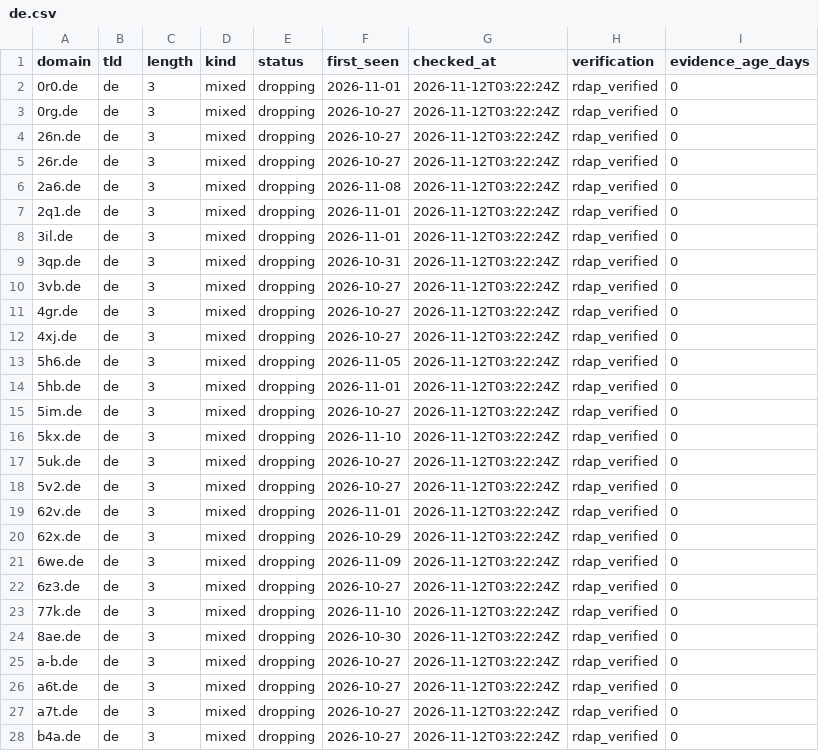
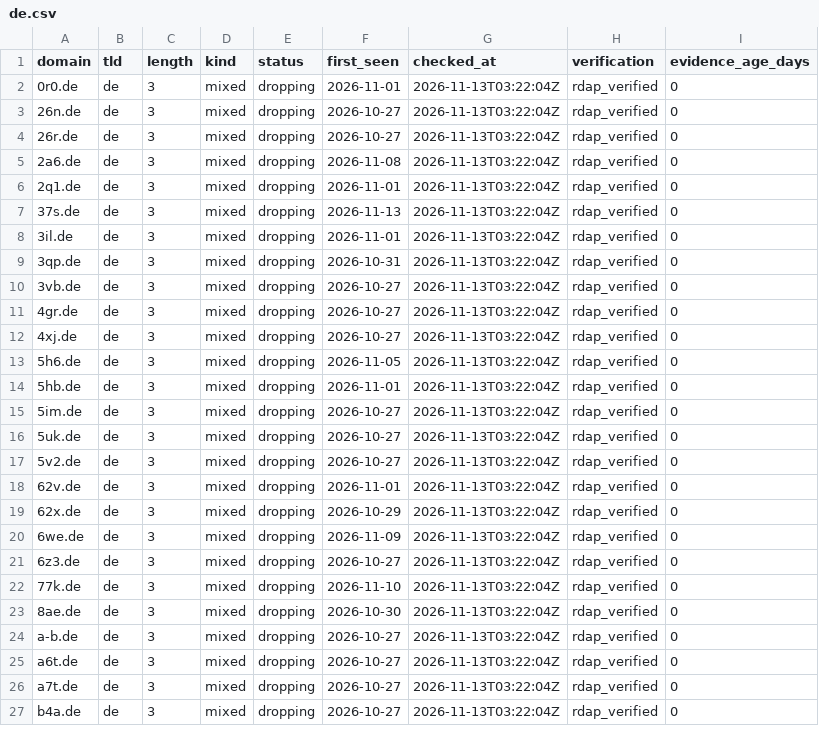
Before and after one commit to maximilianfeix/free-short-domains, a CSV file: csv/de.csv, drawn as a sheet; only a part is shown; the diff covers the shown part only.

```diff
--- a/csv/de.csv
+++ b/csv/de.csv
@@ -1,28 +1,27 @@
 domain,tld,length,kind,status,first_seen,checked_at,verification,evidence_age_days
-0r0.de,de,3,mixed,dropping,2026-11-01,2026-11-12T03:22:24Z,rdap_verified,0
-0rg.de,de,3,mixed,dropping,2026-10-27,2026-11-12T03:22:24Z,rdap_verified,0
-26n.de,de,3,mixed,dropping,2026-10-27,2026-11-12T03:22:24Z,rdap_verified,0
-26r.de,de,3,mixed,dropping,2026-10-27,2026-11-12T03:22:24Z,rdap_verified,0
-2a6.de,de,3,mixed,dropping,2026-11-08,2026-11-12T03:22:24Z,rdap_verified,0
-2q1.de,de,3,mixed,dropping,2026-11-01,2026-11-12T03:22:24Z,rdap_verified,0
-3il.de,de,3,mixed,dropping,2026-11-01,2026-11-12T03:22:24Z,rdap_verified,0
-3qp.de,de,3,mixed,dropping,2026-10-31,2026-11-12T03:22:24Z,rdap_verified,0
-3vb.de,de,3,mixed,dropping,2026-10-27,2026-11-12T03:22:24Z,rdap_verified,0
-4gr.de,de,3,mixed,dropping,2026-10-27,2026-11-12T03:22:24Z,rdap_verified,0
-4xj.de,de,3,mixed,dropping,2026-10-27,2026-11-12T03:22:24Z,rdap_verified,0
-5h6.de,de,3,mixed,dropping,2026-11-05,2026-11-12T03:22:24Z,rdap_verified,0
-5hb.de,de,3,mixed,dropping,2026-11-01,2026-11-12T03:22:24Z,rdap_verified,0
-5im.de,de,3,mixed,dropping,2026-10-27,2026-11-12T03:22:24Z,rdap_verified,0
-5kx.de,de,3,mixed,dropping,2026-11-10,2026-11-12T03:22:24Z,rdap_verified,0
-5uk.de,de,3,mixed,dropping,2026-10-27,2026-11-12T03:22:24Z,rdap_verified,0
-5v2.de,de,3,mixed,dropping,2026-10-27,2026-11-12T03:22:24Z,rdap_verified,0
-62v.de,de,3,mixed,dropping,2026-11-01,2026-11-12T03:22:24Z,rdap_verified,0
-62x.de,de,3,mixed,dropping,2026-10-29,2026-11-12T03:22:24Z,rdap_verified,0
-6we.de,de,3,mixed,dropping,2026-11-09,2026-11-12T03:22:24Z,rdap_verified,0
-6z3.de,de,3,mixed,dropping,2026-10-27,2026-11-12T03:22:24Z,rdap_verified,0
-77k.de,de,3,mixed,dropping,2026-11-10,2026-11-12T03:22:24Z,rdap_verified,0
-8ae.de,de,3,mixed,dropping,2026-10-30,2026-11-12T03:22:24Z,rdap_verified,0
-a-b.de,de,3,mixed,dropping,2026-10-27,2026-11-12T03:22:24Z,rdap_verified,0
-a6t.de,de,3,mixed,dropping,2026-10-27,2026-11-12T03:22:24Z,rdap_verified,0
-a7t.de,de,3,mixed,dropping,2026-10-27,2026-11-12T03:22:24Z,rdap_verified,0
-b4a.de,de,3,mixed,dropping,2026-10-27,2026-11-12T03:22:24Z,rdap_verified,0
+0r0.de,de,3,mixed,dropping,2026-11-01,2026-11-13T03:22:04Z,rdap_verified,0
+26n.de,de,3,mixed,dropping,2026-10-27,2026-11-13T03:22:04Z,rdap_verified,0
+26r.de,de,3,mixed,dropping,2026-10-27,2026-11-13T03:22:04Z,rdap_verified,0
+2a6.de,de,3,mixed,dropping,2026-11-08,2026-11-13T03:22:04Z,rdap_verified,0
+2q1.de,de,3,mixed,dropping,2026-11-01,2026-11-13T03:22:04Z,rdap_verified,0
+37s.de,de,3,mixed,dropping,2026-11-13,2026-11-13T03:22:04Z,rdap_verified,0
+3il.de,de,3,mixed,dropping,2026-11-01,2026-11-13T03:22:04Z,rdap_verified,0
+3qp.de,de,3,mixed,dropping,2026-10-31,2026-11-13T03:22:04Z,rdap_verified,0
+3vb.de,de,3,mixed,dropping,2026-10-27,2026-11-13T03:22:04Z,rdap_verified,0
+4gr.de,de,3,mixed,dropping,2026-10-27,2026-11-13T03:22:04Z,rdap_verified,0
+4xj.de,de,3,mixed,dropping,2026-10-27,2026-11-13T03:22:04Z,rdap_verified,0
+5h6.de,de,3,mixed,dropping,2026-11-05,2026-11-13T03:22:04Z,rdap_verified,0
+5hb.de,de,3,mixed,dropping,2026-11-01,2026-11-13T03:22:04Z,rdap_verified,0
+5im.de,de,3,mixed,dropping,2026-10-27,2026-11-13T03:22:04Z,rdap_verified,0
+5uk.de,de,3,mixed,dropping,2026-10-27,2026-11-13T03:22:04Z,rdap_verified,0
+5v2.de,de,3,mixed,dropping,2026-10-27,2026-11-13T03:22:04Z,rdap_verified,0
+62v.de,de,3,mixed,dropping,2026-11-01,2026-11-13T03:22:04Z,rdap_verified,0
+62x.de,de,3,mixed,dropping,2026-10-29,2026-11-13T03:22:04Z,rdap_verified,0
+6we.de,de,3,mixed,dropping,2026-11-09,2026-11-13T03:22:04Z,rdap_verified,0
+6z3.de,de,3,mixed,dropping,2026-10-27,2026-11-13T03:22:04Z,rdap_verified,0
+77k.de,de,3,mixed,dropping,2026-11-10,2026-11-13T03:22:04Z,rdap_verified,0
+8ae.de,de,3,mixed,dropping,2026-10-30,2026-11-13T03:22:04Z,rdap_verified,0
+a-b.de,de,3,mixed,dropping,2026-10-27,2026-11-13T03:22:04Z,rdap_verified,0
+a6t.de,de,3,mixed,dropping,2026-10-27,2026-11-13T03:22:04Z,rdap_verified,0
+a7t.de,de,3,mixed,dropping,2026-10-27,2026-11-13T03:22:04Z,rdap_verified,0
+b4a.de,de,3,mixed,dropping,2026-10-27,2026-11-13T03:22:04Z,rdap_verified,0
```
Also changed, not shown: 40 edited cells elsewhere in this file, csv/cc.csv, csv/com.csv, 56 other files.
